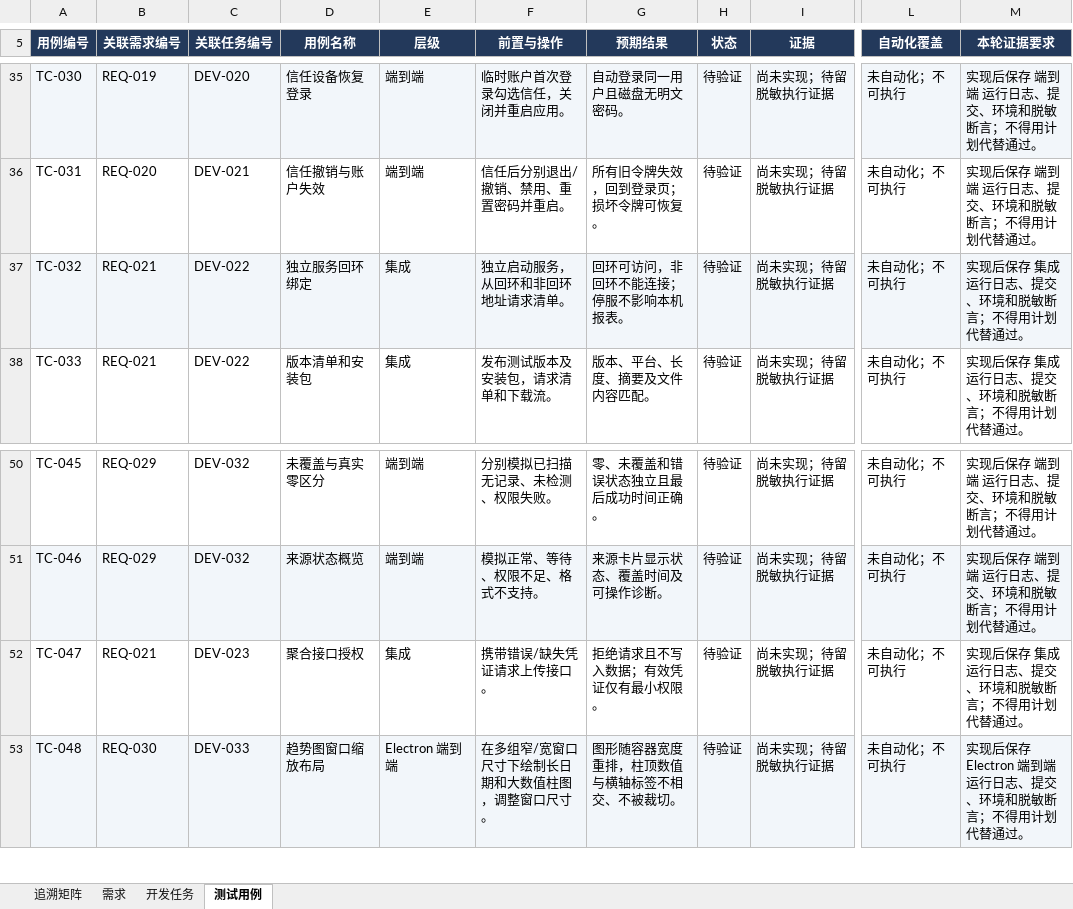
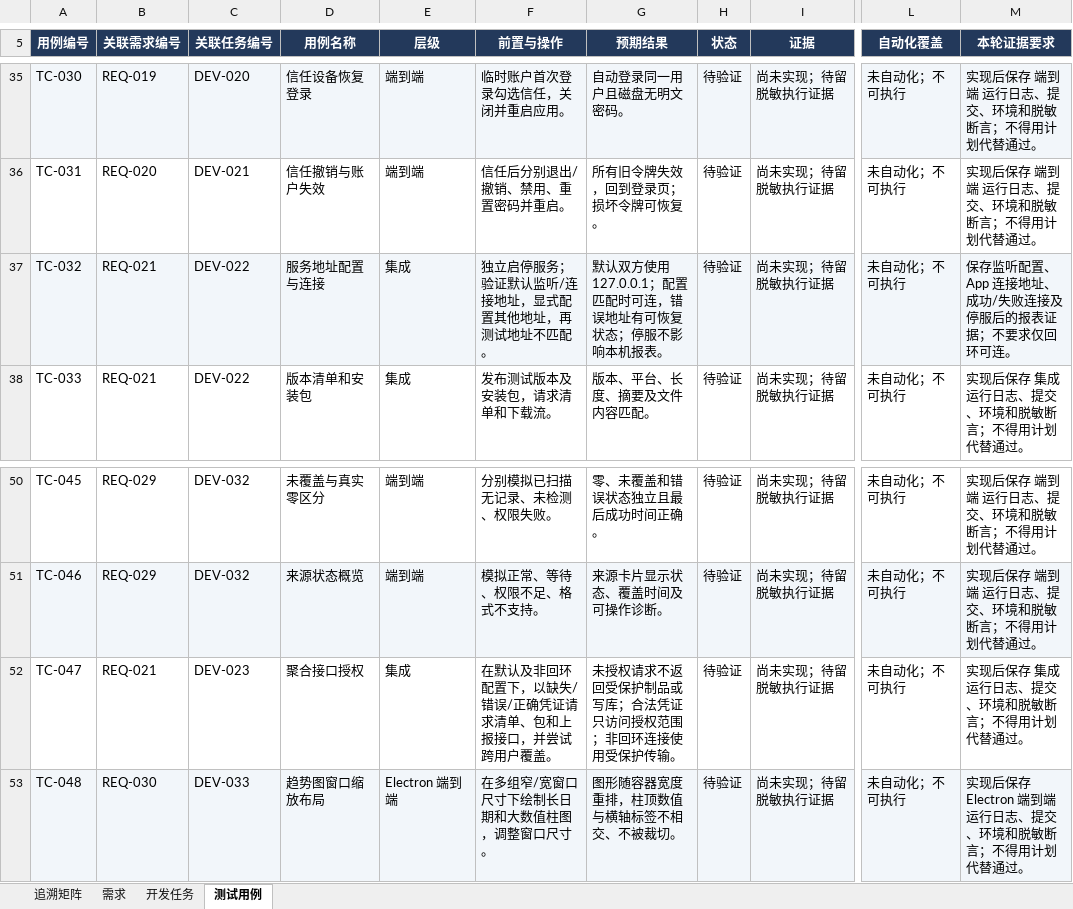
Before and after one commit to lzhe72/Token, an Excel workbook: outputs/20261002-token-docs/Token-需求开发测试追溯.xlsx, sheet 测试用例, drawn as a sheet; only a part is shown, gaps mark what is left out; values as stored, in another font and other column widths than the file's, no borders; the diff names each change by its address in the sheet, - before the commit and + after, or states it on an @@ line.

```diff
--- a/outputs/20261002-token-docs/Token-需求开发测试追溯.xlsx (sheet 测试用例)
+++ b/outputs/20261002-token-docs/Token-需求开发测试追溯.xlsx (sheet 测试用例)
-D37 (用例名称): 独立服务回环绑定
+D37 (用例名称): 服务地址配置与连接
-F37 (前置与操作): 独立启动服务，从回环和非回环地址请求清单。
+F37 (前置与操作): 独立启停服务；验证默认监听/连接地址，显式配置其他地址，再测试地址不匹配。
-G37 (预期结果): 回环可访问，非回环不能连接；停服不影响本机报表。
+G37 (预期结果): 默认双方使用 127.0.0.1；配置匹配时可连，错误地址有可恢复状态；停服不影响本机报表。
-M37 (本轮证据要求): 实现后保存 集成 运行日志、提交、环境和脱敏断言；不得用计划代替通过。
+M37 (本轮证据要求): 保存监听配置、App 连接地址、成功/失败连接及停服后的报表证据；不要求仅回环可连。
-F52 (前置与操作): 携带错误/缺失凭证请求上传接口。
+F52 (前置与操作): 在默认及非回环配置下，以缺失/错误/正确凭证请求清单、包和上报接口，并尝试跨用户覆盖。
-G52 (预期结果): 拒绝请求且不写入数据；有效凭证仅有最小权限。
+G52 (预期结果): 未授权请求不返回受保护制品或写库；合法凭证只访问授权范围；非回环连接使用受保护传输。
```
Also changed, not shown: sheet 开发任务, sheet 需求, sheet 追溯矩阵, 4 other files.
